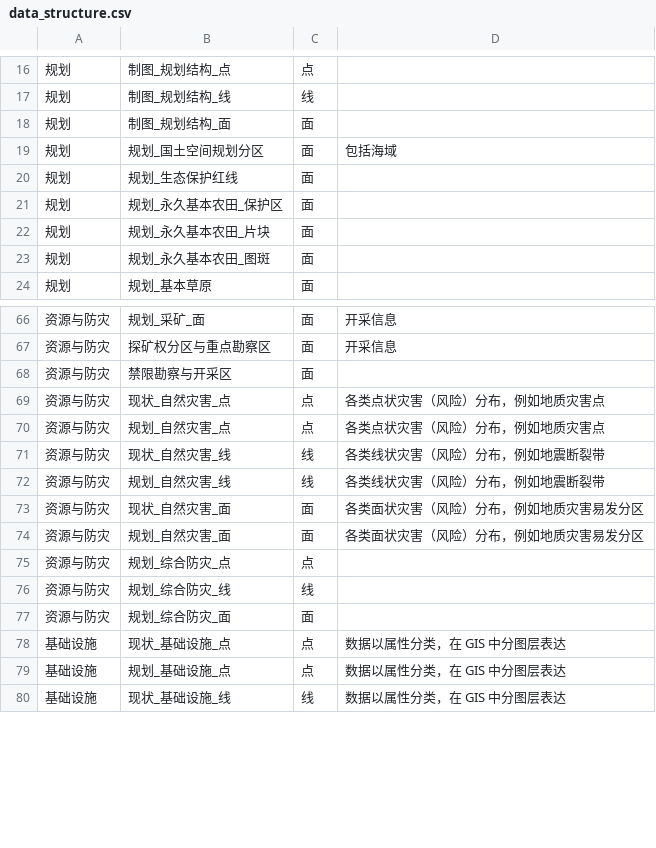
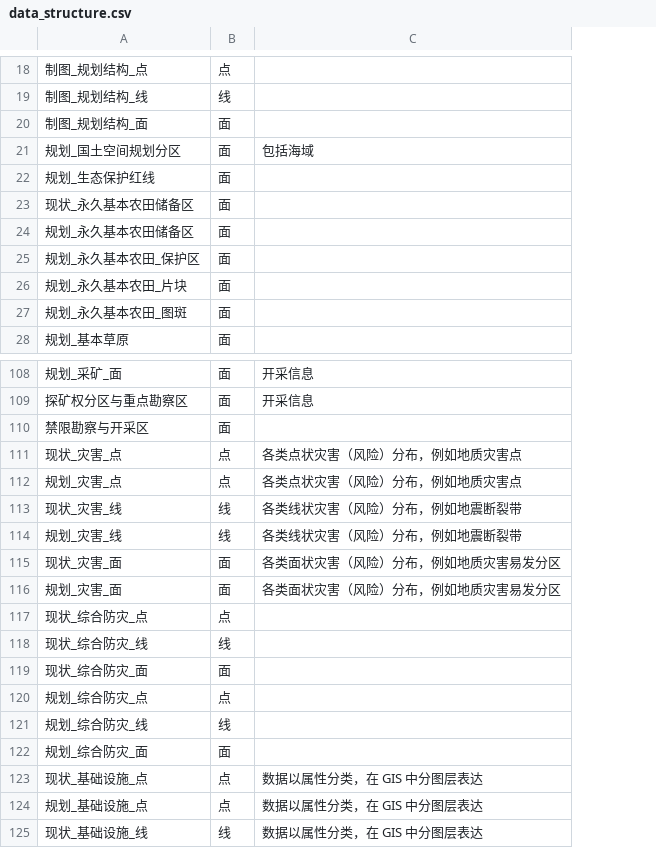
Before and after one commit to Leopold-Z/sp_data_examination, a CSV file: data_structure.csv, drawn as a sheet; only a part is shown, gaps mark what is left out; removed rows and columns are numbered as before the commit, all else as after; the diff covers the shown part only; the diff names each change by its address in the sheet, - before the commit and + after, or states it on an @@ line.

```diff
--- a/data_structure.csv
+++ b/data_structure.csv
-column A, rows 16-24: all 规划; rows 66-80: 资源与防灾 | 资源与防灾 | 资源与防灾 | 资源与防灾 | 资源与防灾 | 资源与防灾 | 资源与防灾 | 资源与防灾 | 资源与防灾 | 资源与防灾 | 资源与防灾 | 资源与防灾 | 基础设施 | 基础设施 | 基础设施
+row 23: 现状_永久基本农田储备区 | 面
+row 24: 规划_永久基本农田储备区 | 面
-A111: 现状_自然灾害_点
+A111: 现状_灾害_点
-A112: 规划_自然灾害_点
+A112: 规划_灾害_点
-A113: 现状_自然灾害_线
+A113: 现状_灾害_线
-A114: 规划_自然灾害_线
+A114: 规划_灾害_线
-A115: 现状_自然灾害_面
+A115: 现状_灾害_面
-A116: 规划_自然灾害_面
+A116: 规划_灾害_面
+row 117: 现状_综合防灾_点 | 点
+row 118: 现状_综合防灾_线 | 线
+row 119: 现状_综合防灾_面 | 面
```
Also changed, not shown: 45 added rows and 10 edited cells elsewhere in this file.
